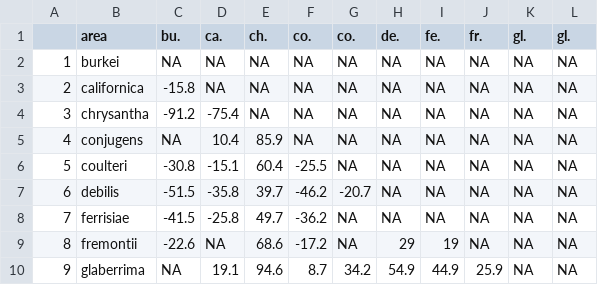
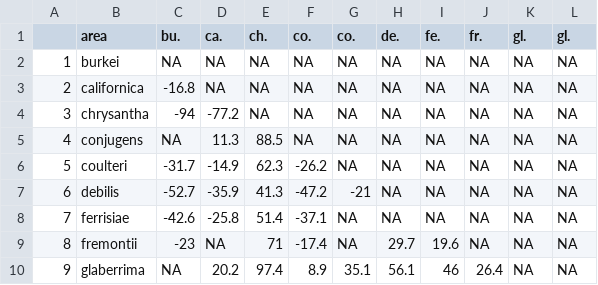
Before and after one commit to silastittes/tolerance_curves, a CSV file: derived_files/parameter_comp_matrices/area_matrix.csv, drawn as a sheet; only a part is shown; the diff covers the shown part only; the diff names each change by its address in the sheet, - before the commit and + after, or states it on an @@ line.

```diff
--- a/derived_files/parameter_comp_matrices/area_matrix.csv
+++ b/derived_files/parameter_comp_matrices/area_matrix.csv
-C3 (bu.): -15.8
+C3 (bu.): -16.8
-C4 (bu.): -91.2
+C4 (bu.): -94
-D4 (ca.): -75.4
+D4 (ca.): -77.2
-D5 (ca.): 10.4
+D5 (ca.): 11.3
-E5 (ch.): 85.9
+E5 (ch.): 88.5
-C6 (bu.): -30.8
+C6 (bu.): -31.7
-D6 (ca.): -15.1
+D6 (ca.): -14.9
-E6 (ch.): 60.4
+E6 (ch.): 62.3
-F6 (co.): -25.5
+F6 (co.): -26.2
-C7 (bu.): -51.5
+C7 (bu.): -52.7
-D7 (ca.): -35.8
+D7 (ca.): -35.9
-E7 (ch.): 39.7
+E7 (ch.): 41.3
-F7 (co.): -46.2
+F7 (co.): -47.2
-G7 (co.): -20.7
+G7 (co.): -21
-C8 (bu.): -41.5
+C8 (bu.): -42.6
-E8 (ch.): 49.7
+E8 (ch.): 51.4
-F8 (co.): -36.2
+F8 (co.): -37.1
-C9 (bu.): -22.6
+C9 (bu.): -23
-E9 (ch.): 68.6
+E9 (ch.): 71
-F9 (co.): -17.2
+F9 (co.): -17.4
-H9 (de.): 29
+H9 (de.): 29.7
-I9 (fe.): 19
+I9 (fe.): 19.6
-D10 (ca.): 19.1
+D10 (ca.): 20.2
-E10 (ch.): 94.6
+E10 (ch.): 97.4
-F10 (co.): 8.7
+F10 (co.): 8.9
-G10 (co.): 34.2
+G10 (co.): 35.1
-H10 (de.): 54.9
+H10 (de.): 56.1
-I10 (fe.): 44.9
+I10 (fe.): 46
-J10 (fr.): 25.9
+J10 (fr.): 26.4
```
Also changed, not shown: 38 edited cells elsewhere in this file, bayes/postpred_zig1_out.csv, derived_files/parameter_comp_matrices/breadth_matrix.csv, 41 other files.
